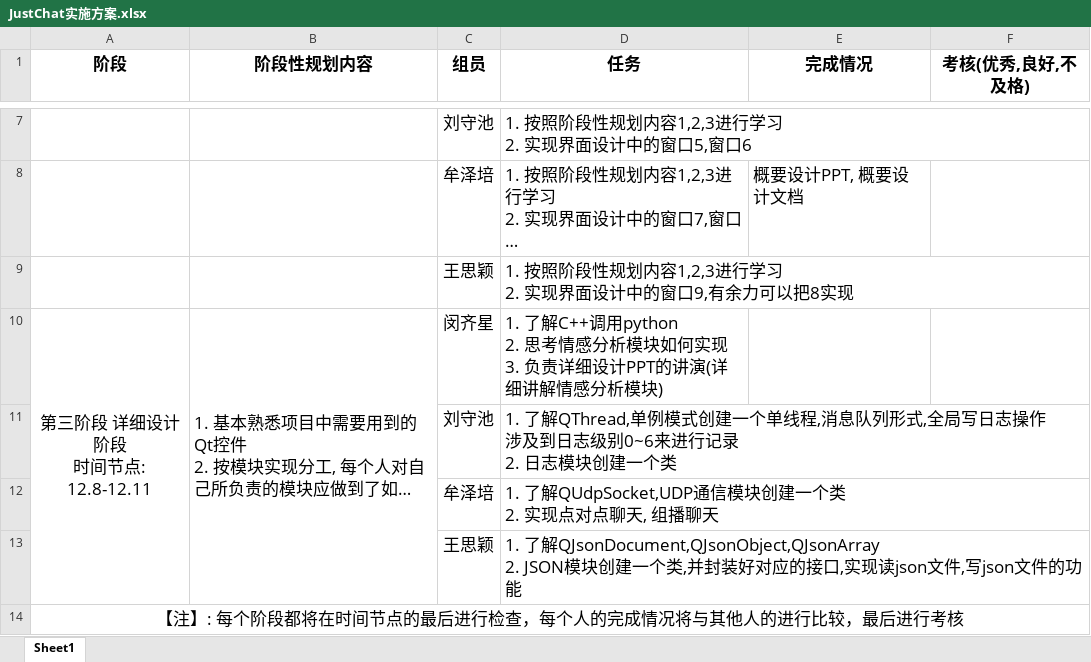
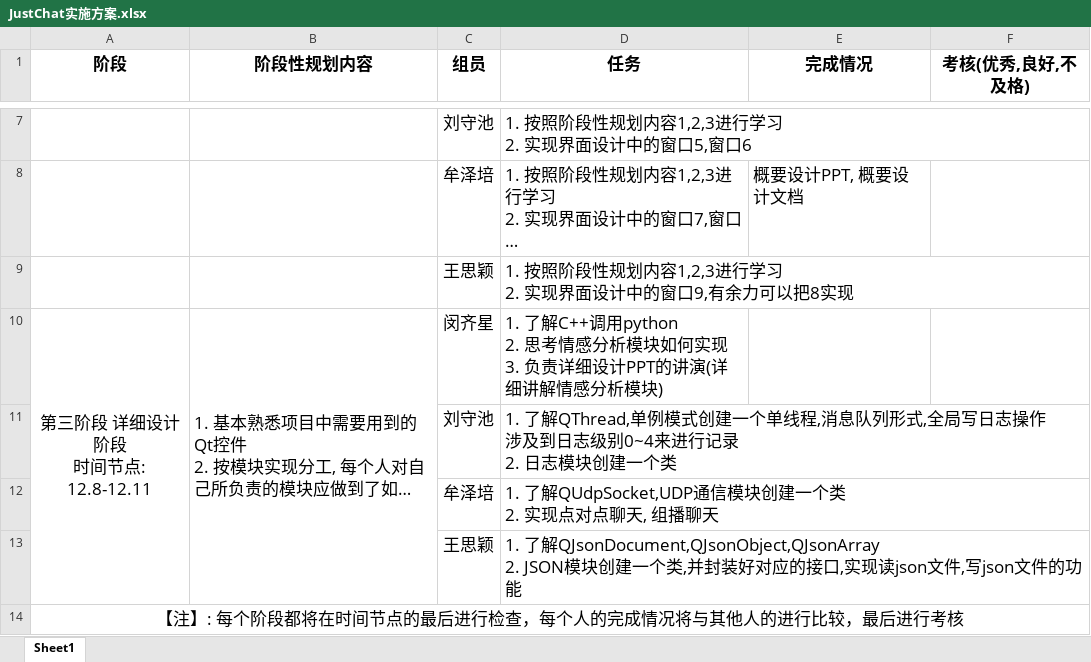
Before and after one commit to 23proj/JustChat, an Excel workbook: JustChat实施方案.xlsx, sheet Sheet1, drawn as a sheet; only a part is shown, gaps mark what is left out; long unchanged cells end in …; values as stored, in another font and other column widths than the file's, no borders; the diff names each change by its address in the sheet, - before the commit and + after, or states it on an @@ line.

```diff
--- a/JustChat实施方案.xlsx (sheet Sheet1)
+++ b/JustChat实施方案.xlsx (sheet Sheet1)
-D11 (任务): …日志级别0~6来进行记…
+D11 (任务): …日志级别0~4来进行记…
```
Also changed, not shown: 4 other files.
